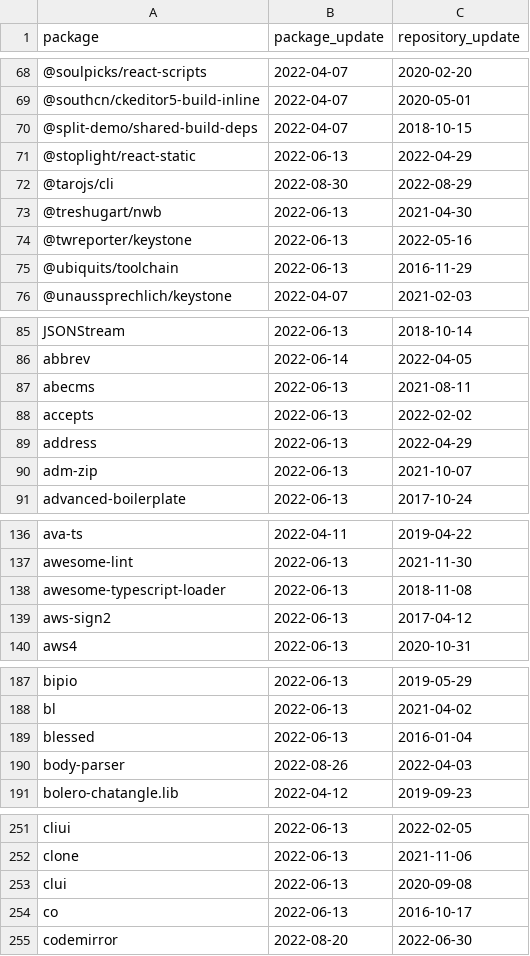
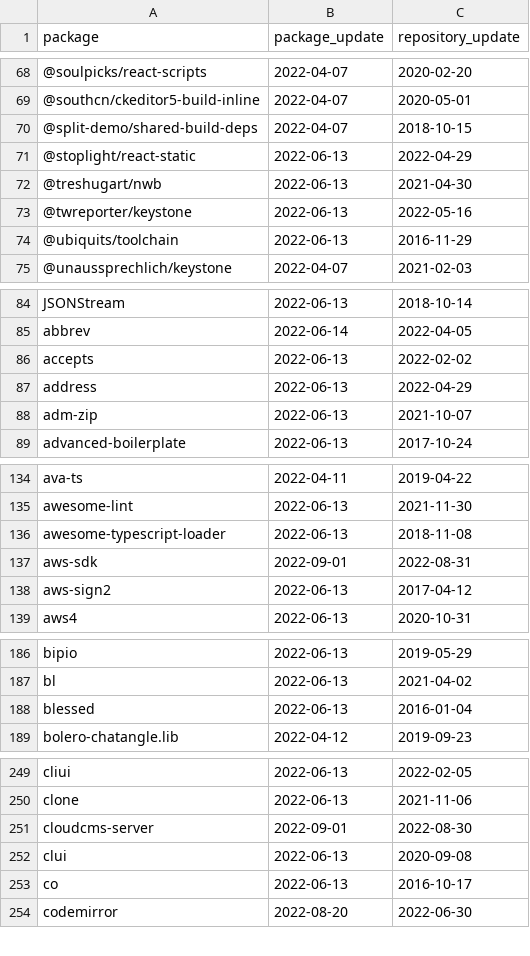
Before and after one commit to trickest/packages, a CSV file: npm/suspicious_updates.csv, drawn as a sheet; only a part is shown, gaps mark what is left out; the diff covers the shown part only.

```diff
--- a/npm/suspicious_updates.csv
+++ b/npm/suspicious_updates.csv
@@ -71,3 +71,2 @@ package,package_update,repository_update
 @stoplight/react-static,2022-06-13,2022-04-29
-@tarojs/cli,2022-08-30,2022-08-29
 @treshugart/nwb,2022-06-13,2021-04-30
@@ -86,3 +85,2 @@ JSONStream,2022-06-13,2018-10-14
 abbrev,2022-06-14,2022-04-05
-abecms,2022-06-13,2021-08-11
 accepts,2022-06-13,2022-02-02
@@ -138,2 +136,3 @@ awesome-lint,2022-06-13,2021-11-30
 awesome-typescript-loader,2022-06-13,2018-11-08
+aws-sdk,2022-09-01,2022-08-31
 aws-sign2,2022-06-13,2017-04-12
@@ -189,3 +188,2 @@ bl,2022-06-13,2021-04-02
 blessed,2022-06-13,2016-01-04
-body-parser,2022-08-26,2022-04-03
 bolero-chatangle.lib,2022-04-12,2019-09-23
@@ -252,2 +250,3 @@ cliui,2022-06-13,2022-02-05
 clone,2022-06-13,2021-11-06
+cloudcms-server,2022-09-01,2022-08-30
 clui,2022-06-13,2020-09-08
```
Also changed, not shown: 3 added rows, 14 removed rows and 8 edited cells elsewhere in this file, 1 other file.
